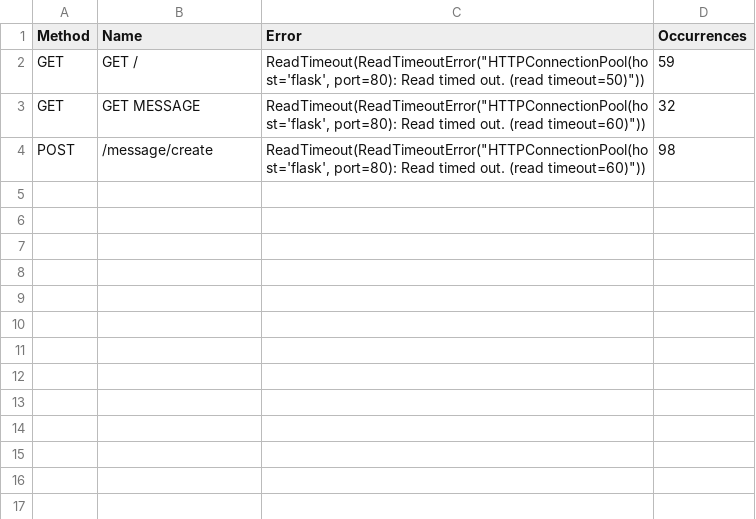
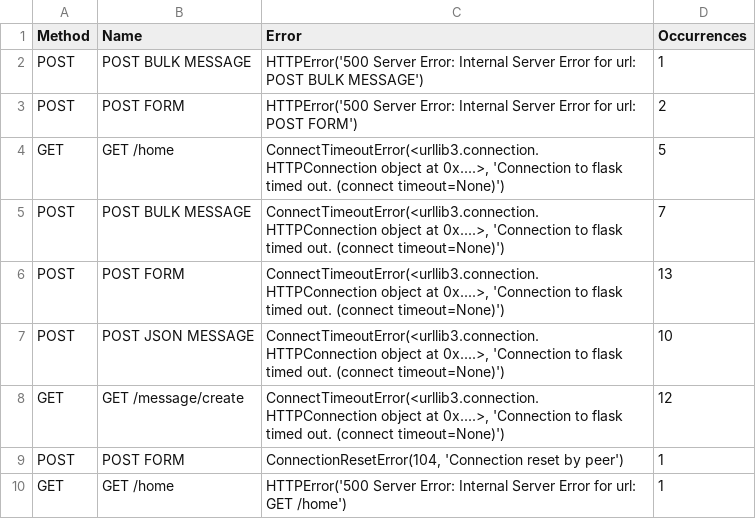
Before and after one commit to N2OCaKeS/stress_test, a CSV file: docker/site/Kuznechik/for_docker/results/results_failures.csv, drawn as a sheet.

```diff
--- a/docker/site/Kuznechik/for_docker/results/results_failures.csv
+++ b/docker/site/Kuznechik/for_docker/results/results_failures.csv
@@ -1,4 +1,10 @@
 Method,Name,Error,Occurrences
-GET,GET /,"ReadTimeout(ReadTimeoutError(""HTTPConnectionPool(host='flask', port=80): Read timed out. (read timeout=50)""))",59
-GET,GET MESSAGE,"ReadTimeout(ReadTimeoutError(""HTTPConnectionPool(host='flask', port=80): Read timed out. (read timeout=60)""))",32
-POST,/message/create,"ReadTimeout(ReadTimeoutError(""HTTPConnectionPool(host='flask', port=80): Read timed out. (read timeout=60)""))",98
+POST,POST BULK MESSAGE,HTTPError('500 Server Error: Internal Server Error for url: POST BULK MESSAGE'),1
+POST,POST FORM,HTTPError('500 Server Error: Internal Server Error for url: POST FORM'),2
+GET,GET /home,"ConnectTimeoutError(<urllib3.connection.HTTPConnection object at 0x....>, 'Connection to flask timed out. (connect timeout=None)')",5
+POST,POST BULK MESSAGE,"ConnectTimeoutError(<urllib3.connection.HTTPConnection object at 0x....>, 'Connection to flask timed out. (connect timeout=None)')",7
+POST,POST FORM,"ConnectTimeoutError(<urllib3.connection.HTTPConnection object at 0x....>, 'Connection to flask timed out. (connect timeout=None)')",13
+POST,POST JSON MESSAGE,"ConnectTimeoutError(<urllib3.connection.HTTPConnection object at 0x....>, 'Connection to flask timed out. (connect timeout=None)')",10
+GET,GET /message/create,"ConnectTimeoutError(<urllib3.connection.HTTPConnection object at 0x....>, 'Connection to flask timed out. (connect timeout=None)')",12
+POST,POST FORM,"ConnectionResetError(104, 'Connection reset by peer')",1
+GET,GET /home,HTTPError('500 Server Error: Internal Server Error for url: GET /home'),1
```
Also changed, not shown: docker/site/Kuznechik/for_docker/results/results_stats.csv, docker/site/Kuznechik/for_host/results/results_failures.csv, 16 other files.
